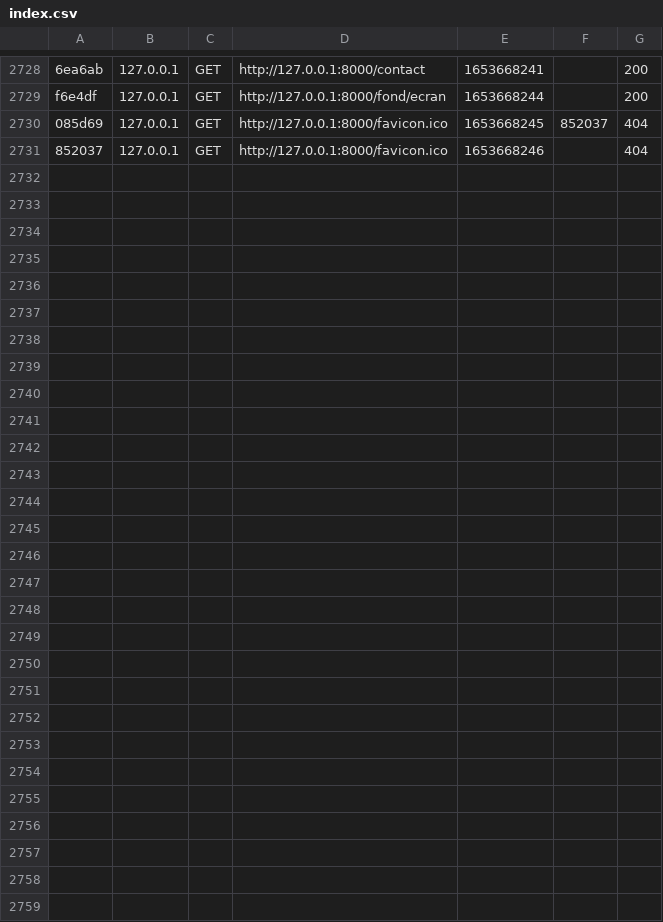
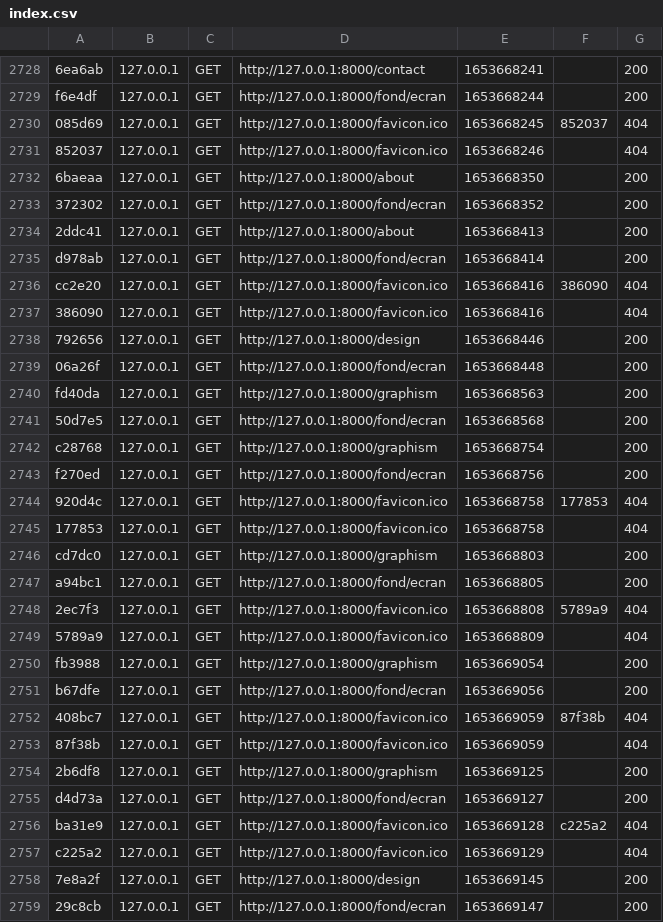
Before and after one commit to khemakhemsofian/ProjetLaurentCariou, a CSV file: var/cache/dev/profiler/index.csv, drawn as a sheet; only a part is shown, gaps mark what is left out; the diff names each change by its address in the sheet, - before the commit and + after, or states it on an @@ line.

```diff
--- a/var/cache/dev/profiler/index.csv
+++ b/var/cache/dev/profiler/index.csv
+row 2732: 6baeaa | 127.0.0.1 | GET | http://127.0.0.1:8000/about | 1653668350 |  | 200
+row 2733: 372302 | 127.0.0.1 | GET | http://127.0.0.1:8000/fond/ecran | 1653668352 |  | 200
+row 2734: 2ddc41 | 127.0.0.1 | GET | http://127.0.0.1:8000/about | 1653668413 |  | 200
+row 2735: d978ab | 127.0.0.1 | GET | http://127.0.0.1:8000/fond/ecran | 1653668414 |  | 200
+row 2736: cc2e20 | 127.0.0.1 | GET | http://127.0.0.1:8000/favicon.ico | 1653668416 | 386090 | 404
+row 2737: 386090 | 127.0.0.1 | GET | http://127.0.0.1:8000/favicon.ico | 1653668416 |  | 404
+row 2738: 792656 | 127.0.0.1 | GET | http://127.0.0.1:8000/design | 1653668446 |  | 200
+row 2739: 06a26f | 127.0.0.1 | GET | http://127.0.0.1:8000/fond/ecran | 1653668448 |  | 200
+row 2740: fd40da | 127.0.0.1 | GET | http://127.0.0.1:8000/graphism | 1653668563 |  | 200
+row 2741: 50d7e5 | 127.0.0.1 | GET | http://127.0.0.1:8000/fond/ecran | 1653668568 |  | 200
+row 2742: c28768 | 127.0.0.1 | GET | http://127.0.0.1:8000/graphism | 1653668754 |  | 200
+row 2743: f270ed | 127.0.0.1 | GET | http://127.0.0.1:8000/fond/ecran | 1653668756 |  | 200
+row 2744: 920d4c | 127.0.0.1 | GET | http://127.0.0.1:8000/favicon.ico | 1653668758 | 177853 | 404
+row 2745: 177853 | 127.0.0.1 | GET | http://127.0.0.1:8000/favicon.ico | 1653668758 |  | 404
+row 2746: cd7dc0 | 127.0.0.1 | GET | http://127.0.0.1:8000/graphism | 1653668803 |  | 200
+row 2747: a94bc1 | 127.0.0.1 | GET | http://127.0.0.1:8000/fond/ecran | 1653668805 |  | 200
+row 2748: 2ec7f3 | 127.0.0.1 | GET | http://127.0.0.1:8000/favicon.ico | 1653668808 | 5789a9 | 404
+row 2749: 5789a9 | 127.0.0.1 | GET | http://127.0.0.1:8000/favicon.ico | 1653668809 |  | 404
+row 2750: fb3988 | 127.0.0.1 | GET | http://127.0.0.1:8000/graphism | 1653669054 |  | 200
+row 2751: b67dfe | 127.0.0.1 | GET | http://127.0.0.1:8000/fond/ecran | 1653669056 |  | 200
+row 2752: 408bc7 | 127.0.0.1 | GET | http://127.0.0.1:8000/favicon.ico | 1653669059 | 87f38b | 404
+row 2753: 87f38b | 127.0.0.1 | GET | http://127.0.0.1:8000/favicon.ico | 1653669059 |  | 404
+row 2754: 2b6df8 | 127.0.0.1 | GET | http://127.0.0.1:8000/graphism | 1653669125 |  | 200
+row 2755: d4d73a | 127.0.0.1 | GET | http://127.0.0.1:8000/fond/ecran | 1653669127 |  | 200
+row 2756: ba31e9 | 127.0.0.1 | GET | http://127.0.0.1:8000/favicon.ico | 1653669128 | c225a2 | 404
+row 2757: c225a2 | 127.0.0.1 | GET | http://127.0.0.1:8000/favicon.ico | 1653669129 |  | 404
+row 2758: 7e8a2f | 127.0.0.1 | GET | http://127.0.0.1:8000/design | 1653669145 |  | 200
+row 2759: 29c8cb | 127.0.0.1 | GET | http://127.0.0.1:8000/fond/ecran | 1653669147 |  | 200
```
Also changed, not shown: 2 other files.
